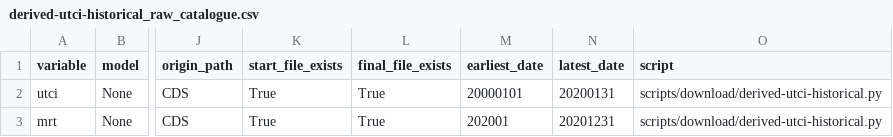
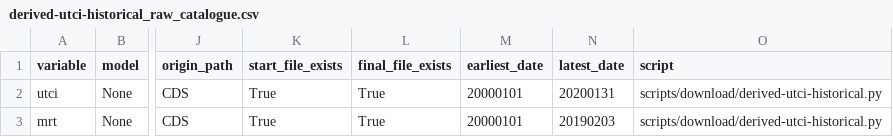
Before and after one commit to SantanderMetGroup/c3s-cds, a CSV file: catalogues/catalogues/derived-utci-historical_raw_catalogue.csv, drawn as a sheet; only a part is shown, gaps mark what is left out; the diff names each change by its address in the sheet, - before the commit and + after, or states it on an @@ line.

```diff
--- a/catalogues/catalogues/derived-utci-historical_raw_catalogue.csv
+++ b/catalogues/catalogues/derived-utci-historical_raw_catalogue.csv
-M3 (earliest_date): 202001
+M3 (earliest_date): 20000101
-N3 (latest_date): 20201231
+N3 (latest_date): 20190203
```
Also changed, not shown: catalogues/catalogues/all_catalogues.csv, catalogues/catalogues/reanalysis-pan-carra-means_raw_catalogue.csv, 5 other files.
